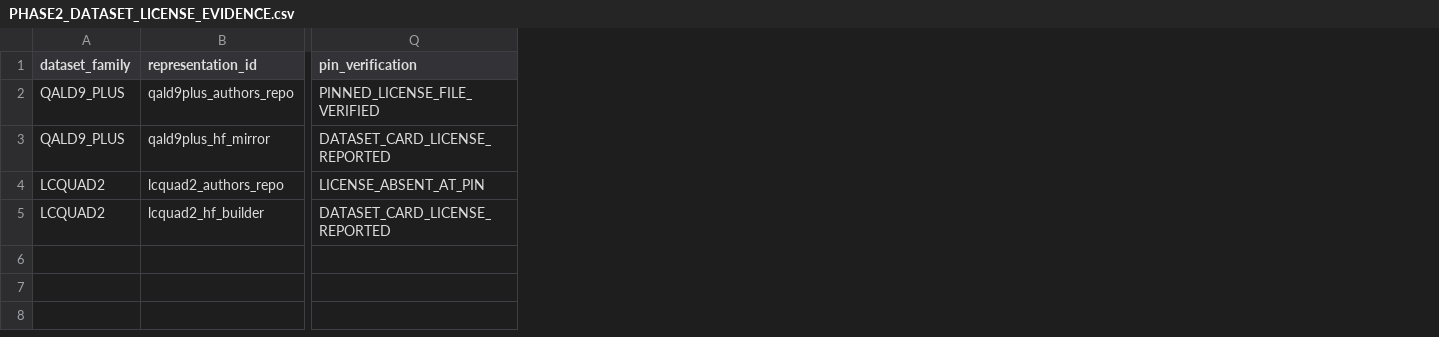
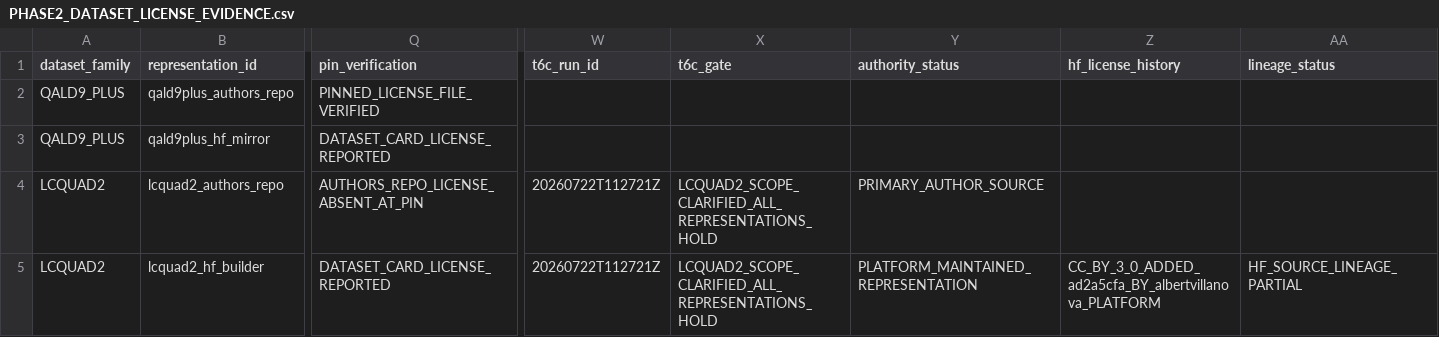
Before and after one commit to EdmundoMori/text2sparql-reproducibility-lab, a CSV file: audit/PHASE2_DATASET_LICENSE_EVIDENCE.csv, drawn as a sheet; only a part is shown, gaps mark what is left out; the diff covers the shown part only; the diff names each change by its address in the sheet, - before the commit and + after, or states it on an @@ line.

```diff
--- a/audit/PHASE2_DATASET_LICENSE_EVIDENCE.csv
+++ b/audit/PHASE2_DATASET_LICENSE_EVIDENCE.csv
+column W (t6c_run_id), rows 4-5: 20260722T112721Z | 20260722T112721Z
+column X (t6c_gate), rows 4-5: LCQUAD2_SCOPE_CLARIFIED_ALL_REPRESENTATIONS_HOLD | LCQUAD2_SCOPE_CLARIFIED_ALL_REPRESENTATIONS_HOLD
+column Y (authority_status), rows 4-5: PRIMARY_AUTHOR_SOURCE | PLATFORM_MAINTAINED_REPRESENTATION
+column Z (hf_license_history), row 5: CC_BY_3_0_ADDED_ad2a5cfa_BY_albertvillanova_PLATFORM
+column AA (lineage_status), row 5: HF_SOURCE_LINEAGE_PARTIAL
-Q4 (pin_verification): LICENSE_ABSENT_AT_PIN
+Q4 (pin_verification): AUTHORS_REPO_LICENSE_ABSENT_AT_PIN
```
Also changed, not shown: 1 edited cell elsewhere in this file, audit/PHASE2_CONTROLLED_ACQUISITION_ELIGIBILITY_MATRIX.csv, audit/PHASE2_DATASET_LICENSE_REVALIDATION_MATRIX.csv, 39 other files.
